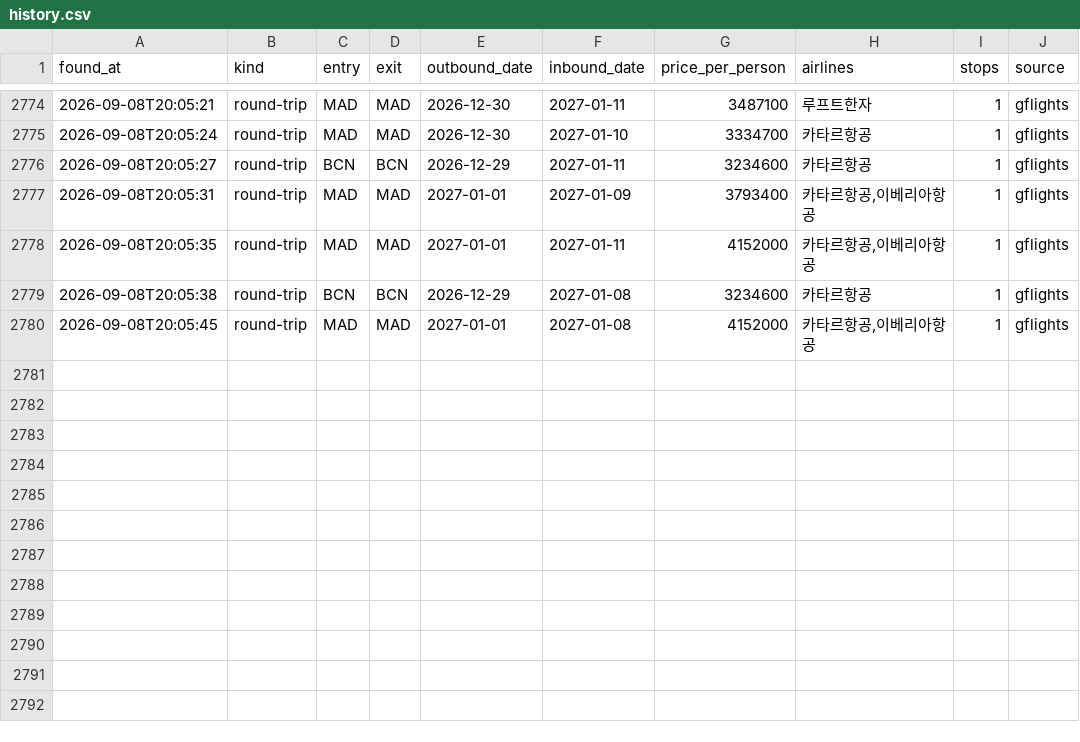
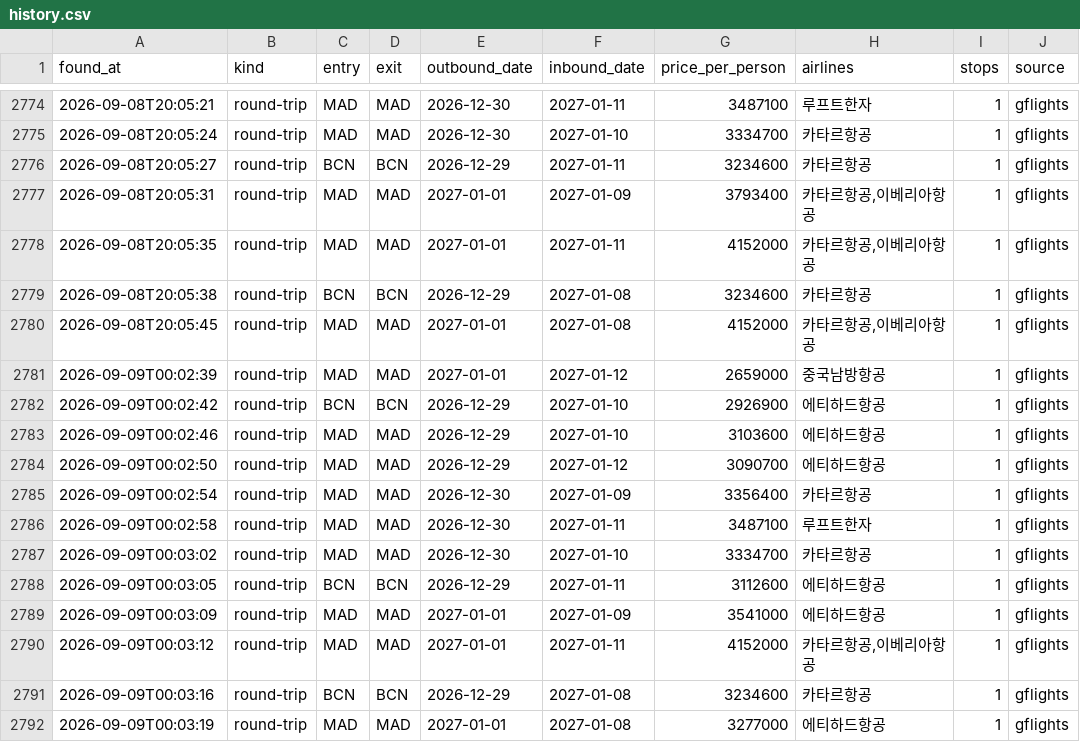
Before and after one commit to hong4137/flight-interest, a CSV file: data/history.csv, drawn as a sheet; only a part is shown, gaps mark what is left out.

```diff
--- a/data/history.csv
+++ b/data/history.csv
@@ -2780 +2780,13 @@ found_at,kind,entry,exit,outbound_date,inbound_date,price_per_person,airlines,st
 2026-09-08T20:05:45,round-trip,MAD,MAD,2027-01-01,2027-01-08,4152000,"카타르항공,이베리아항공",1,gflights
+2026-09-09T00:02:39,round-trip,MAD,MAD,2027-01-01,2027-01-12,2659000,중국남방항공,1,gflights
+2026-09-09T00:02:42,round-trip,BCN,BCN,2026-12-29,2027-01-10,2926900,에티하드항공,1,gflights
+2026-09-09T00:02:46,round-trip,MAD,MAD,2026-12-29,2027-01-10,3103600,에티하드항공,1,gflights
+2026-09-09T00:02:50,round-trip,MAD,MAD,2026-12-29,2027-01-12,3090700,에티하드항공,1,gflights
+2026-09-09T00:02:54,round-trip,MAD,MAD,2026-12-30,2027-01-09,3356400,카타르항공,1,gflights
+2026-09-09T00:02:58,round-trip,MAD,MAD,2026-12-30,2027-01-11,3487100,루프트한자,1,gflights
+2026-09-09T00:03:02,round-trip,MAD,MAD,2026-12-30,2027-01-10,3334700,카타르항공,1,gflights
+2026-09-09T00:03:05,round-trip,BCN,BCN,2026-12-29,2027-01-11,3112600,에티하드항공,1,gflights
+2026-09-09T00:03:09,round-trip,MAD,MAD,2027-01-01,2027-01-09,3541000,에티하드항공,1,gflights
+2026-09-09T00:03:12,round-trip,MAD,MAD,2027-01-01,2027-01-11,4152000,"카타르항공,이베리아항공",1,gflights
+2026-09-09T00:03:16,round-trip,BCN,BCN,2026-12-29,2027-01-08,3234600,카타르항공,1,gflights
+2026-09-09T00:03:19,round-trip,MAD,MAD,2027-01-01,2027-01-08,3277000,에티하드항공,1,gflights
```
Also changed, not shown: 1 other file.
